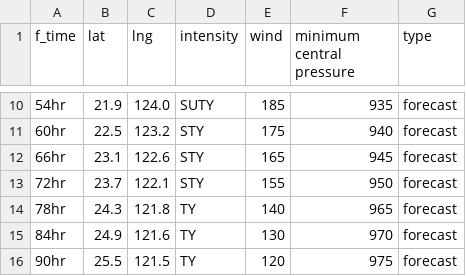
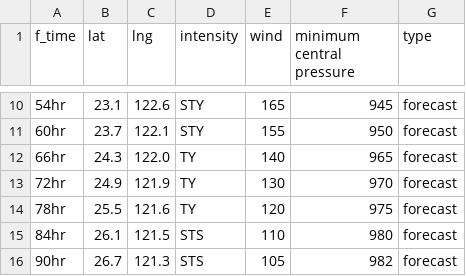
Before and after one commit to zax41006-bot/TC-Track, a CSV file: forecast_track_P.csv, drawn as a sheet; only a part is shown, gaps mark what is left out; the diff covers the shown part only.

```diff
--- a/forecast_track_P.csv
+++ b/forecast_track_P.csv
@@ -10,7 +10,7 @@
-54hr,21.9,124.0,SUTY,185,935,forecast
-60hr,22.5,123.2,STY,175,940,forecast
-66hr,23.1,122.6,STY,165,945,forecast
-72hr,23.7,122.1,STY,155,950,forecast
-78hr,24.3,121.8,TY,140,965,forecast
-84hr,24.9,121.6,TY,130,970,forecast
-90hr,25.5,121.5,TY,120,975,forecast
+54hr,23.1,122.6,STY,165,945,forecast
+60hr,23.7,122.1,STY,155,950,forecast
+66hr,24.3,122.0,TY,140,965,forecast
+72hr,24.9,121.9,TY,130,970,forecast
+78hr,25.5,121.6,TY,120,975,forecast
+84hr,26.1,121.5,STS,110,980,forecast
+90hr,26.7,121.3,STS,105,982,forecast
```
Also changed, not shown: 56 edited cells elsewhere in this file.
